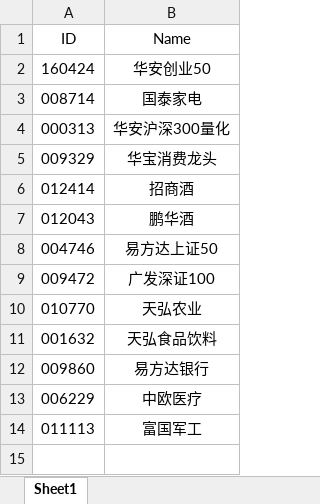
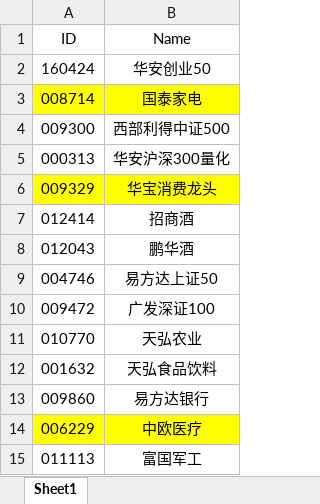
Before and after one commit to Chlorine1816/DailyTools, an Excel workbook: data/ZFB_FundList.xlsx, sheet Sheet1, drawn as a sheet; values as stored, in another font and other column widths than the file's, no borders; addresses are those after the commit; the diff names each change by its address in the sheet, - before the commit and + after, or states it on an @@ line.

```diff
--- a/data/ZFB_FundList.xlsx (sheet Sheet1)
+++ b/data/ZFB_FundList.xlsx (sheet Sheet1)
-A3:B3 fill: none
+A3:B3 fill: #FFFF00
+row 4: 009300 | 西部利得中证500
-A6:B6 fill: none
+A6:B6 fill: #FFFF00
-A14:B14 fill: none
+A14:B14 fill: #FFFF00
```
Also changed, not shown: data/Invest_FundList.xlsx, 1 other file.
